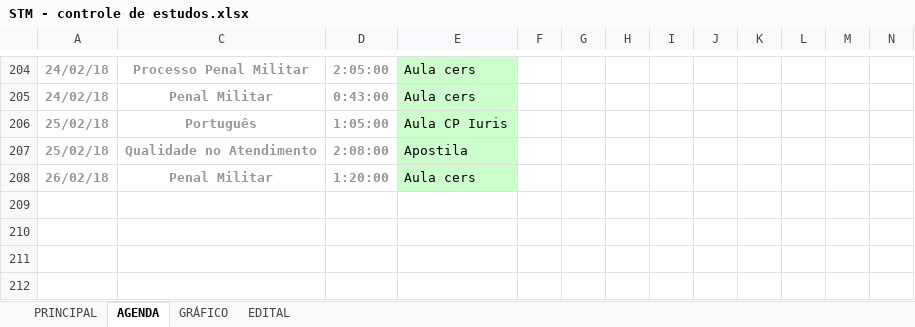
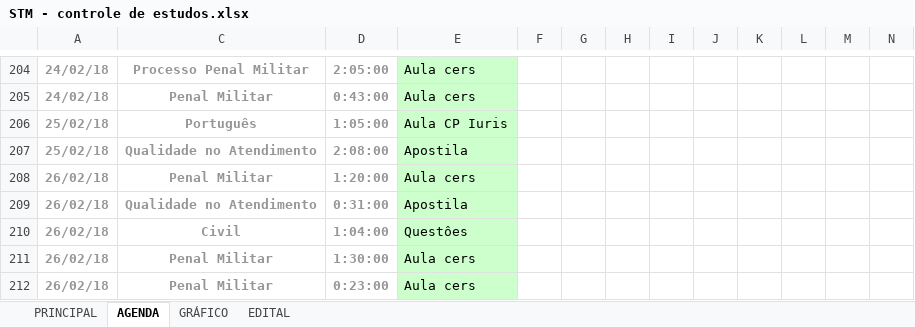
Before and after one commit to eusangir/planilhaDeEstudos, an Excel workbook: STM - controle de estudos.xlsx, sheet AGENDA, drawn as a sheet; only a part is shown, gaps mark what is left out; values as stored, in another font and other column widths than the file's, no borders; conditional formats not drawn; the diff names each change by its address in the sheet, - before the commit and + after, or states it on an @@ line.

```diff
--- a/STM - controle de estudos.xlsx (sheet AGENDA)
+++ b/STM - controle de estudos.xlsx (sheet AGENDA)
+row 209: 26/02/18 | Qualidade no Atendimento | 0:31:00 | Apostila
+row 210: 26/02/18 | Civil | 1:04:00 | Questôes
+row 211: 26/02/18 | Penal Militar | 1:30:00 | Aula cers
+row 212: 26/02/18 | Penal Militar | 0:23:00 | Aula cers
```
Also changed, not shown: sheet PRINCIPAL, sheet GRÁFICO, charts or pictures.
